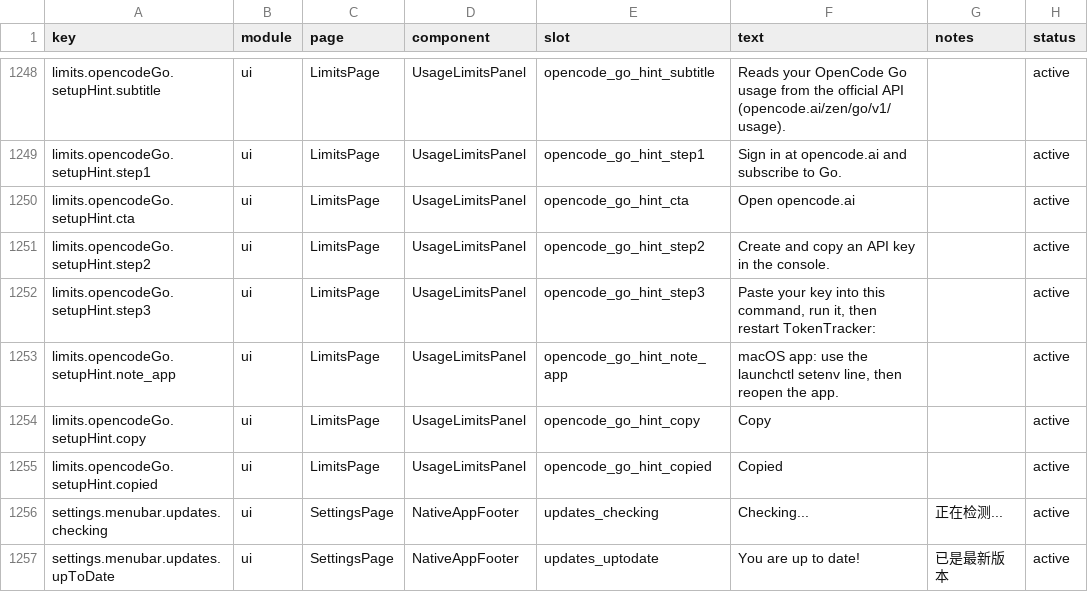
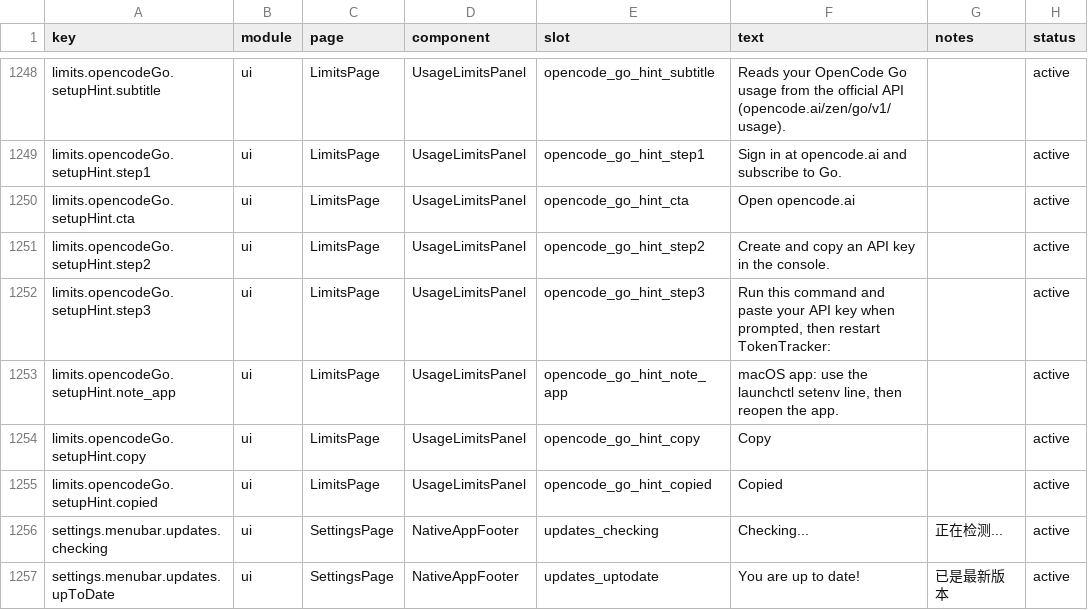
Before and after one commit to mm7894215/tokentracker, a CSV file: dashboard/src/content/copy.csv, drawn as a sheet; only a part is shown, gaps mark what is left out.

Commit message:
fix(opencode-go): history-safe key entry; address review findings
CodeRabbit review round on #504:

- Major (security): read the API key interactively via `read -r -s` so it
  never lands in shell history; launchctl line references the exported
  variable instead of an inline literal.
- Minor: drop the hardcoded English snippet comment (note_app already
  covers the macOS path); step3 copy updated in all six languages to the
  run-first/paste-when-prompted flow.
- Minor (tests): restore stubbed globals via vi.unstubAllGlobals() in
  afterEach so the navigator stub cannot leak into later cases.
- Docs: mark the nested response shape as pending the parser-fix PR
  instead of referencing it by number.
- Fix CI: the test comment "(issue #497 follow-up)" tripped the UI
  hardcode hex-color regex via the literal "#497"; reworded.

Verified: panel vitest 28/28, ui-hardcode back at baseline, validate:copy,
validate:locale, dashboard build, root suite 2395 pass.

```diff
--- a/dashboard/src/content/copy.csv
+++ b/dashboard/src/content/copy.csv
@@ -1251,3 +1251,3 @@ limits.opencodeGo.setupHint.cta,ui,LimitsPage,UsageLimitsPanel,opencode_go_hint_
 limits.opencodeGo.setupHint.step2,ui,LimitsPage,UsageLimitsPanel,opencode_go_hint_step2,"Create and copy an API key in the console.",,active
-limits.opencodeGo.setupHint.step3,ui,LimitsPage,UsageLimitsPanel,opencode_go_hint_step3,"Paste your key into this command, run it, then restart TokenTracker:",,active
+limits.opencodeGo.setupHint.step3,ui,LimitsPage,UsageLimitsPanel,opencode_go_hint_step3,"Run this command and paste your API key when prompted, then restart TokenTracker:",,active
 limits.opencodeGo.setupHint.note_app,ui,LimitsPage,UsageLimitsPanel,opencode_go_hint_note_app,"macOS app: use the launchctl setenv line, then reopen the app.",,active
```
Also changed, not shown: 8 other files.
